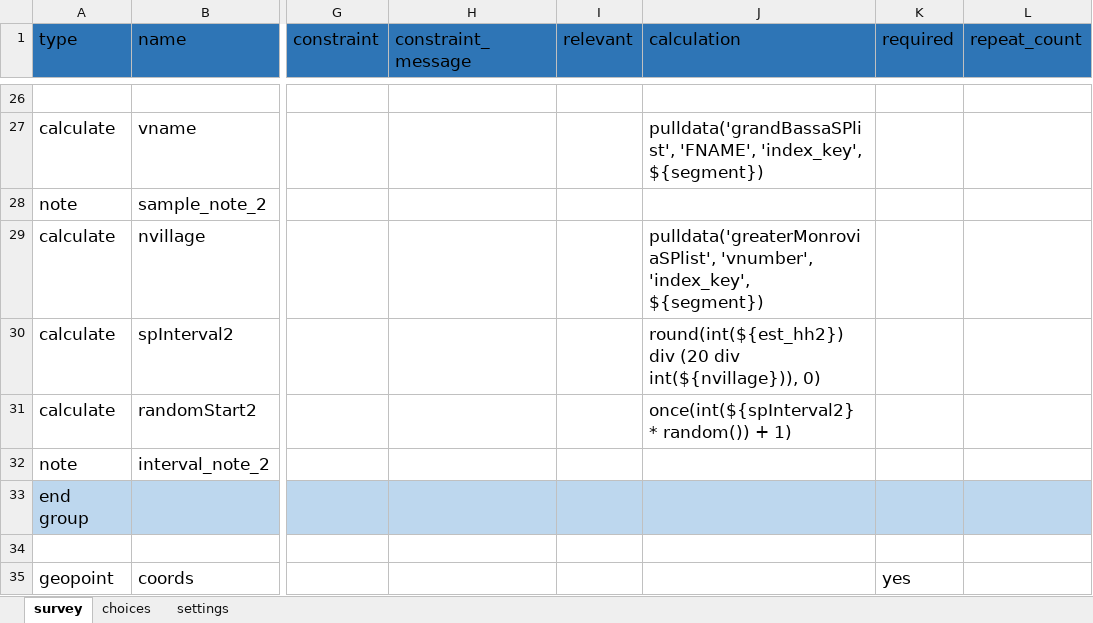
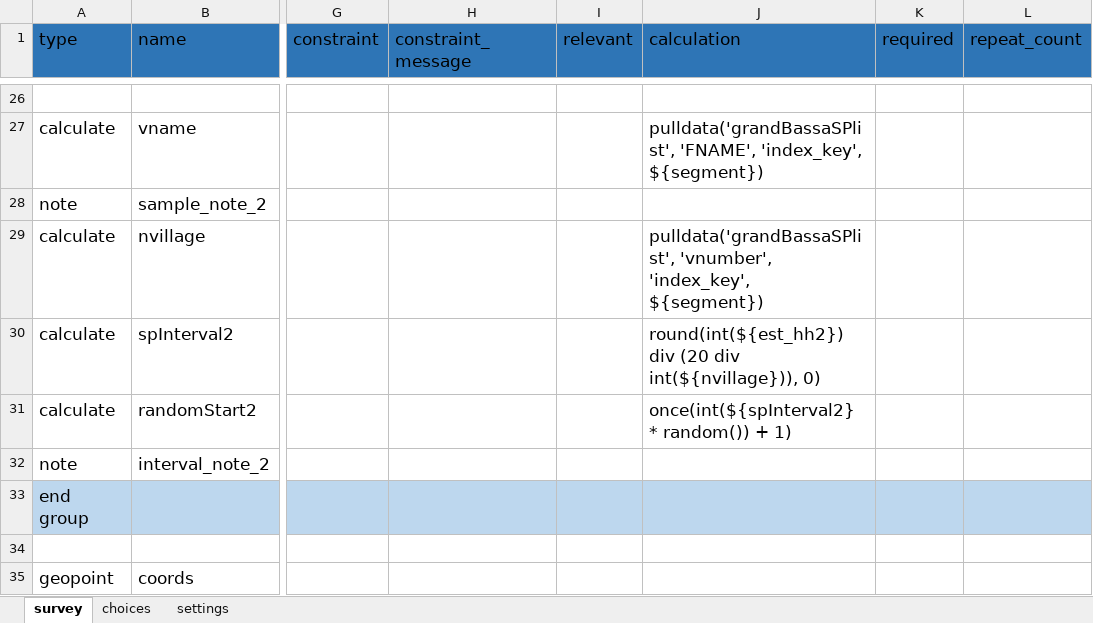
Before and after one commit to validmeasures/liberiaS3Mforms, an Excel workbook: xlsform/liberiaCoverageVillageForm.xlsx, sheet survey, drawn as a sheet; only a part is shown, gaps mark what is left out; values as stored, in another font and other column widths than the file's, no borders; the diff names each change by its address in the sheet, - before the commit and + after, or states it on an @@ line.

Commit message:
update forms

```diff
--- a/xlsform/liberiaCoverageVillageForm.xlsx (sheet survey)
+++ b/xlsform/liberiaCoverageVillageForm.xlsx (sheet survey)
-J29 (calculation): pulldata('greaterMonroviaSPlist', 'vnumber', 'index_key',…
+J29 (calculation): pulldata('grandBassaSPlist', 'vnumber', 'index_key',…
-K35 (required): yes
+K35 (required): (empty)
```
Also changed, not shown: 1 other file.
